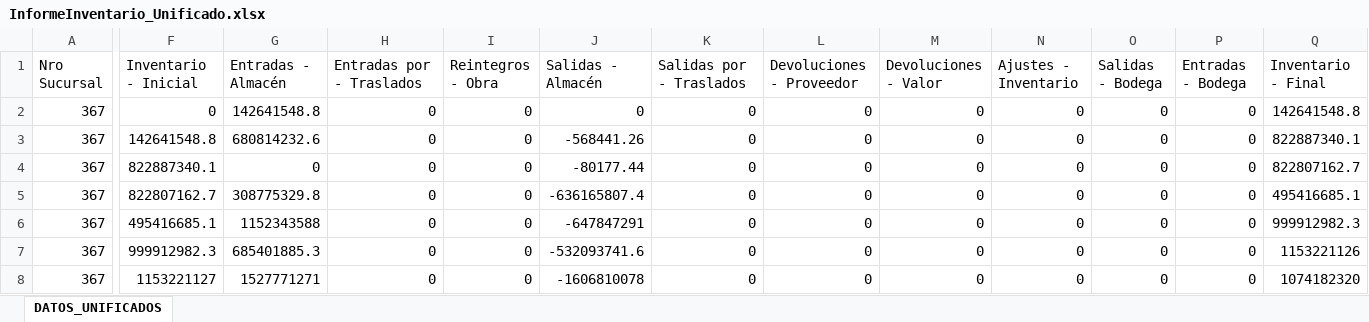
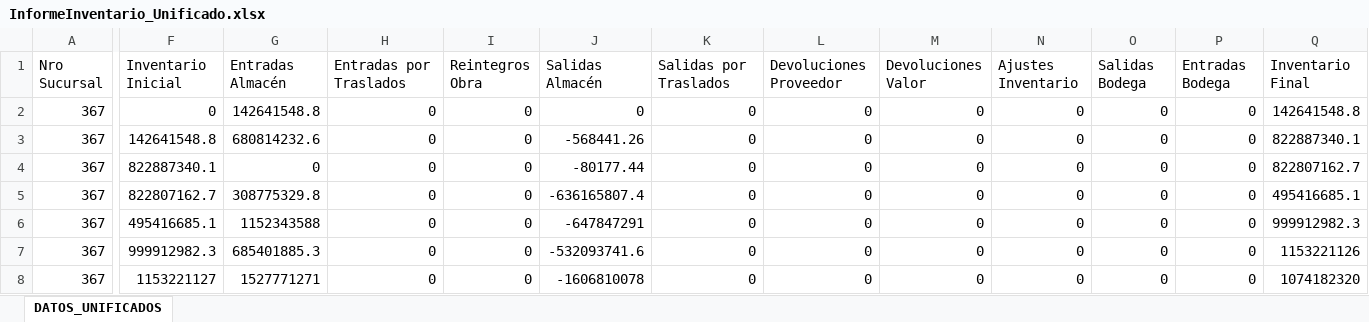
Before and after one commit to cpulgarinIngeurbe/1CuantificacionInventarios, an Excel workbook: transformacion/InformeInventario_Unificado.xlsx, sheet DATOS_UNIFICADOS, drawn as a sheet; only a part is shown, gaps mark what is left out; values as stored, in another font and other column widths than the file's, no borders; the diff names each change by its address in the sheet, - before the commit and + after, or states it on an @@ line.

```diff
--- a/transformacion/InformeInventario_Unificado.xlsx (sheet DATOS_UNIFICADOS)
+++ b/transformacion/InformeInventario_Unificado.xlsx (sheet DATOS_UNIFICADOS)
-F1: Inventario - Inicial
+F1: Inventario Inicial
-G1: Entradas - Almacén
+G1: Entradas Almacén
-H1: Entradas por - Traslados
+H1: Entradas por Traslados
-I1: Reintegros - Obra
+I1: Reintegros Obra
-J1: Salidas - Almacén
+J1: Salidas Almacén
-K1: Salidas por - Traslados
+K1: Salidas por Traslados
-L1: Devoluciones - Proveedor
+L1: Devoluciones Proveedor
-M1: Devoluciones - Valor
+M1: Devoluciones Valor
-N1: Ajustes - Inventario
+N1: Ajustes Inventario
-O1: Salidas - Bodega
+O1: Salidas Bodega
-P1: Entradas - Bodega
+P1: Entradas Bodega
-Q1: Inventario - Final
+Q1: Inventario Final
```
